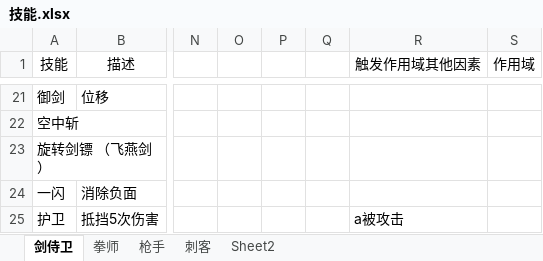
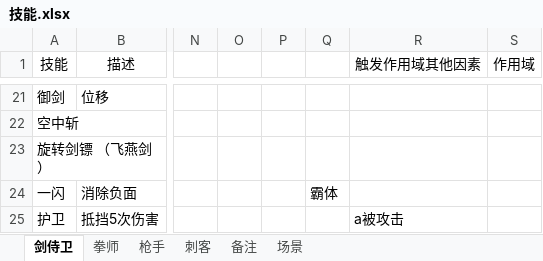
Before and after one commit to AmayerGogh/learn_FrontEnd, an Excel workbook: project/weiji/技能.xlsx, sheet 剑侍卫, drawn as a sheet; only a part is shown, gaps mark what is left out; values as stored, in another font and other column widths than the file's, no borders; charts and pictures not drawn; the diff names each change by its address in the sheet, - before the commit and + after, or states it on an @@ line.

```diff
--- a/project/weiji/技能.xlsx (sheet 剑侍卫)
+++ b/project/weiji/技能.xlsx (sheet 剑侍卫)
-sheet tab: Sheet2
+sheet tab: 备注
+sheet tab: 场景
-Q24: (empty)
+Q24: 霸体
```
Also changed, not shown: sheet 枪手.
